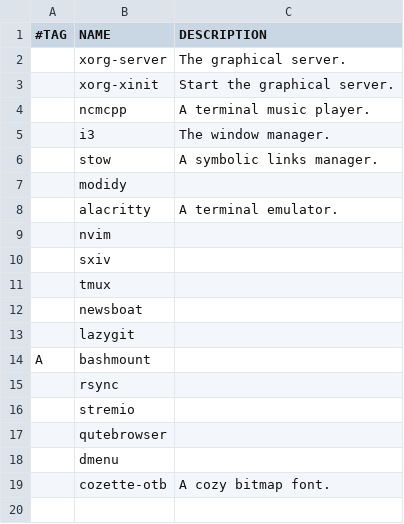
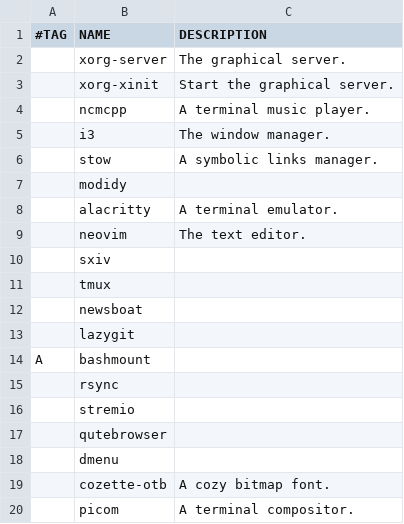
Before and after one commit to vagos/vars, a CSV file: programs.csv, drawn as a sheet; removed rows and columns are numbered as before the commit, all else as after; the diff names each change by its address in the sheet, - before the commit and + after, or states it on an @@ line.

```diff
--- a/programs.csv
+++ b/programs.csv
-row 9:  | nvim
+row 9:  | neovim | The text editor.
+row 20:  | picom | A terminal compositor.
```
Also changed, not shown: 1 other file.
